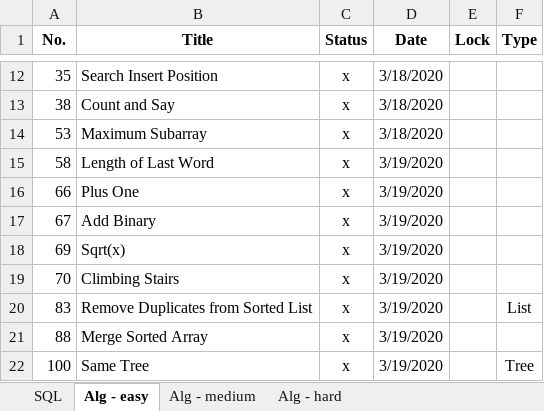
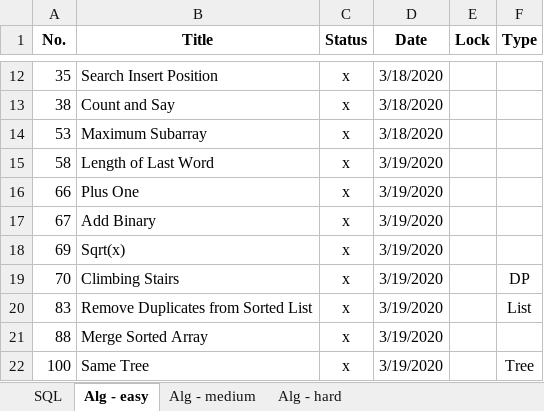
Before and after one commit to vwang0/Leetcode_Solutions, an Excel workbook: leetcode_progress.xlsx, sheet Alg - easy, drawn as a sheet; only a part is shown, gaps mark what is left out; values as stored, in another font and other column widths than the file's, no borders; the diff names each change by its address in the sheet, - before the commit and + after, or states it on an @@ line.

Commit message:
v20200324_15

```diff
--- a/leetcode_progress.xlsx (sheet Alg - easy)
+++ b/leetcode_progress.xlsx (sheet Alg - easy)
-F19 (Type): (empty)
+F19 (Type): DP
```
